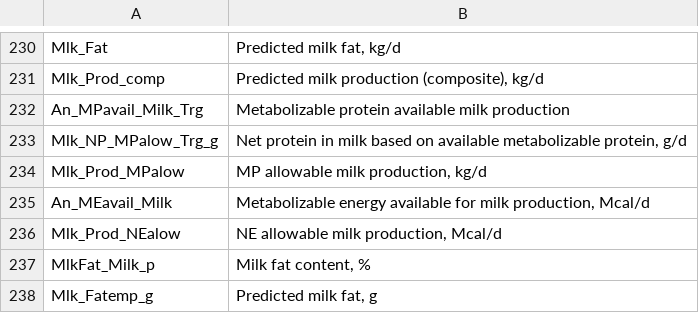
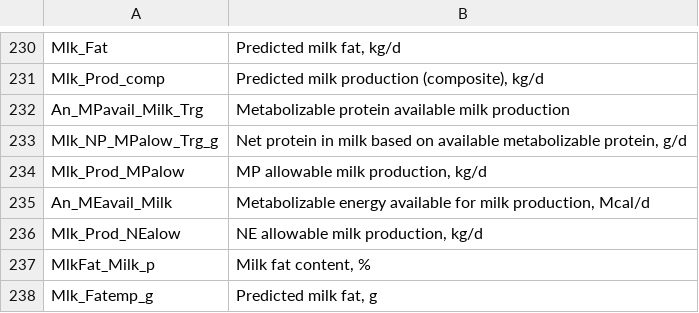
Before and after one commit to CNM-University-of-Guelph/NASEM-shiny, a CSV file: www/variable_descriptions.csv, drawn as a sheet; only a part is shown, gaps mark what is left out.

Commit message:
fix units NE allowable

```diff
--- a/www/variable_descriptions.csv
+++ b/www/variable_descriptions.csv
@@ -235,3 +235,3 @@ Mlk_Prod_MPalow,"MP allowable milk production, kg/d"
 An_MEavail_Milk,"Metabolizable energy available for milk production, Mcal/d"
-Mlk_Prod_NEalow,"NE allowable milk production, Mcal/d"
+Mlk_Prod_NEalow,"NE allowable milk production, kg/d"
 MlkFat_Milk_p,"Milk fat content, %"
```
